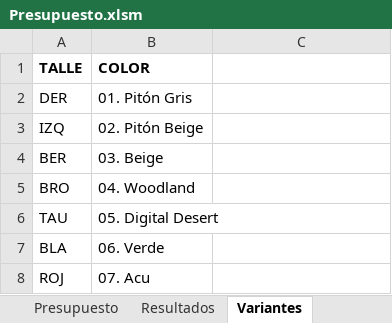
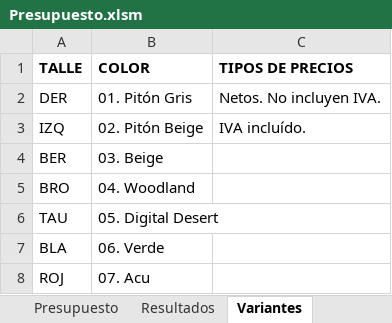
Before and after one commit to edgardoraul/Presupuesto-con-Macros, an Excel workbook: Presupuesto.xlsm, sheet Variantes, drawn as a sheet; only a part is shown; values as stored, in another font and other column widths than the file's, no borders; the diff names each change by its address in the sheet, - before the commit and + after, or states it on an @@ line.

```diff
--- a/Presupuesto.xlsm (sheet Variantes)
+++ b/Presupuesto.xlsm (sheet Variantes)
-C1: (empty)
+C1: TIPOS DE PRECIOS
-C2 (TIPOS DE PRECIOS): (empty)
+C2 (TIPOS DE PRECIOS): Netos. No incluyen IVA.
-C3 (TIPOS DE PRECIOS): (empty)
+C3 (TIPOS DE PRECIOS): IVA incluído.
```
Also changed, not shown: sheet Resultados, sheet Presupuesto, charts or pictures, 1 other file.
